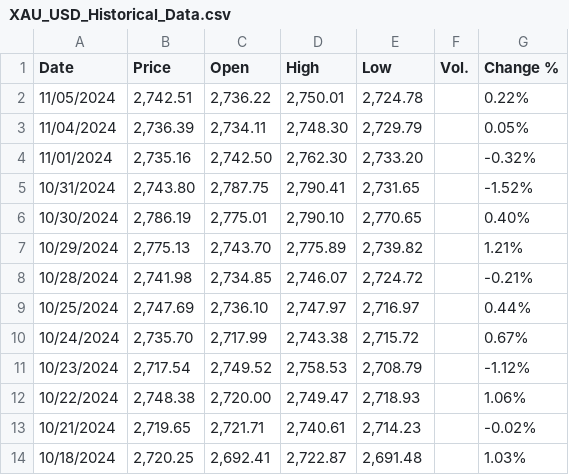
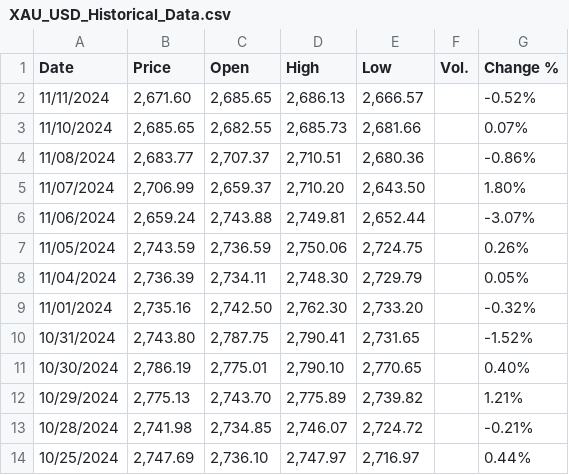
Before and after one commit to Akubue4U/PyProjects, a CSV file: MyBDAThesis/InvestingData/XAU_USD_Historical_Data.csv, drawn as a sheet; only a part is shown; the shorter side is filled out with more unchanged rows.

```diff
--- a/MyBDAThesis/InvestingData/XAU_USD_Historical_Data.csv
+++ b/MyBDAThesis/InvestingData/XAU_USD_Historical_Data.csv
@@ -1,3 +1,8 @@
 "Date","Price","Open","High","Low","Vol.","Change %"
-"11/05/2024","2,742.51","2,736.22","2,750.01","2,724.78","","0.22%"
+"11/11/2024","2,671.60","2,685.65","2,686.13","2,666.57","","-0.52%"
+"11/10/2024","2,685.65","2,682.55","2,685.73","2,681.66","","0.07%"
+"11/08/2024","2,683.77","2,707.37","2,710.51","2,680.36","","-0.86%"
+"11/07/2024","2,706.99","2,659.37","2,710.20","2,643.50","","1.80%"
+"11/06/2024","2,659.24","2,743.88","2,749.81","2,652.44","","-3.07%"
+"11/05/2024","2,743.59","2,736.59","2,750.06","2,724.75","","0.26%"
 "11/04/2024","2,736.39","2,734.11","2,748.30","2,729.79","","0.05%"
```
Also changed, not shown: MyBDAThesis/InvestingData/EUR_USD_Historical_Data.csv, MyBDAThesis/InvestingData/GBP_USD_Historical_Data.csv, 2 other files.
